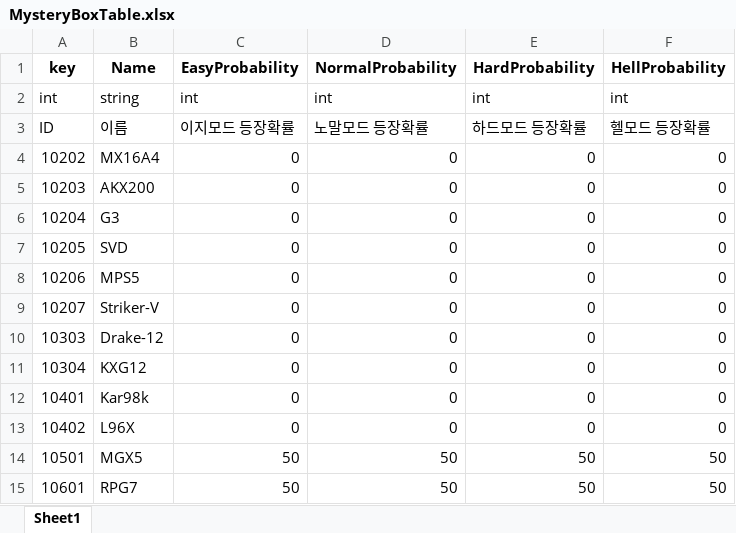
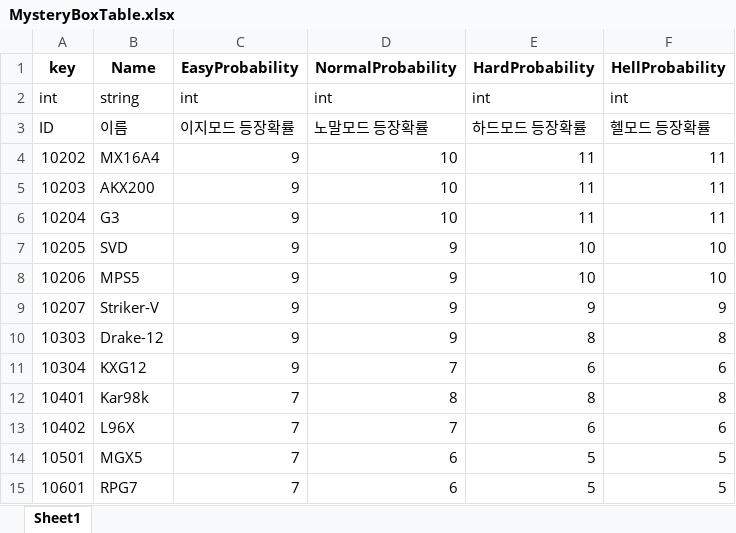
Before and after one commit to Anbak98/INFEST, an Excel workbook: INFEST_Project/Util/ExcelToJsonWizard.v1.0.6/excel_files/MysteryBoxTable.xlsx, sheet Sheet1, drawn as a sheet; values as stored, in another font and other column widths than the file's, no borders; the diff names each change by its address in the sheet, - before the commit and + after, or states it on an @@ line.

```diff
--- a/INFEST_Project/Util/ExcelToJsonWizard.v1.0.6/excel_files/MysteryBoxTable.xlsx (sheet Sheet1)
+++ b/INFEST_Project/Util/ExcelToJsonWizard.v1.0.6/excel_files/MysteryBoxTable.xlsx (sheet Sheet1)
-C4:C11 (EasyProbability): 0
+C4:C11 (EasyProbability): 9
-D4:D6 (NormalProbability): 0
+D4:D6 (NormalProbability): 10
-E4:E6 (HardProbability): 0
+E4:E6 (HardProbability): 11
-F4:F6 (HellProbability): 0
+F4:F6 (HellProbability): 11
-D7:D10 (NormalProbability): 0
+D7:D10 (NormalProbability): 9
-E7:E8 (HardProbability): 0
+E7:E8 (HardProbability): 10
-F7:F8 (HellProbability): 0
+F7:F8 (HellProbability): 10
-E9 (HardProbability): 0
+E9 (HardProbability): 9
-F9 (HellProbability): 0
+F9 (HellProbability): 9
-E10 (HardProbability): 0
+E10 (HardProbability): 8
-F10 (HellProbability): 0
+F10 (HellProbability): 8
-D11 (NormalProbability): 0
+D11 (NormalProbability): 7
-E11 (HardProbability): 0
+E11 (HardProbability): 6
-F11 (HellProbability): 0
+F11 (HellProbability): 6
-C12:C13 (EasyProbability): 0
+C12:C13 (EasyProbability): 7
-D12 (NormalProbability): 0
+D12 (NormalProbability): 8
-E12 (HardProbability): 0
+E12 (HardProbability): 8
-F12 (HellProbability): 0
+F12 (HellProbability): 8
-D13 (NormalProbability): 0
+D13 (NormalProbability): 7
-E13 (HardProbability): 0
+E13 (HardProbability): 6
-F13 (HellProbability): 0
+F13 (HellProbability): 6
-C14:C15 (EasyProbability): 50
+C14:C15 (EasyProbability): 7
-D14:D15 (NormalProbability): 50
+D14:D15 (NormalProbability): 6
-E14:E15 (HardProbability): 50
+E14:E15 (HardProbability): 5
-F14:F15 (HellProbability): 50
+F14:F15 (HellProbability): 5
```
Also changed, not shown: INFEST_Project/Util/ExcelToJsonWizard.v1.0.6/excel_files/MonsterInfo.xlsx, 3 other files.
